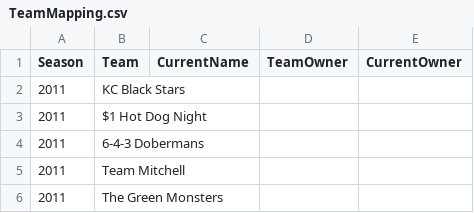
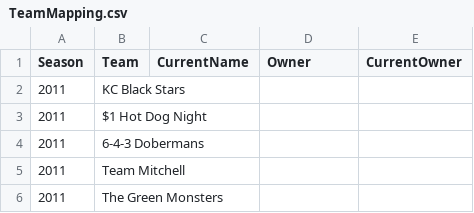
Before and after one commit to mattyanselmo/RenegadesHistoryApp, a CSV file: TeamMapping.csv, drawn as a sheet; only a part is shown.

```diff
--- a/TeamMapping.csv
+++ b/TeamMapping.csv
@@ -1,2 +1,2 @@
-Season,Team,CurrentName,TeamOwner,CurrentOwner
+Season,Team,CurrentName,Owner,CurrentOwner
 2011,KC Black Stars,,,
```
Also changed, not shown: RenegadesHistoryFormatted.csv, 7 other files.
